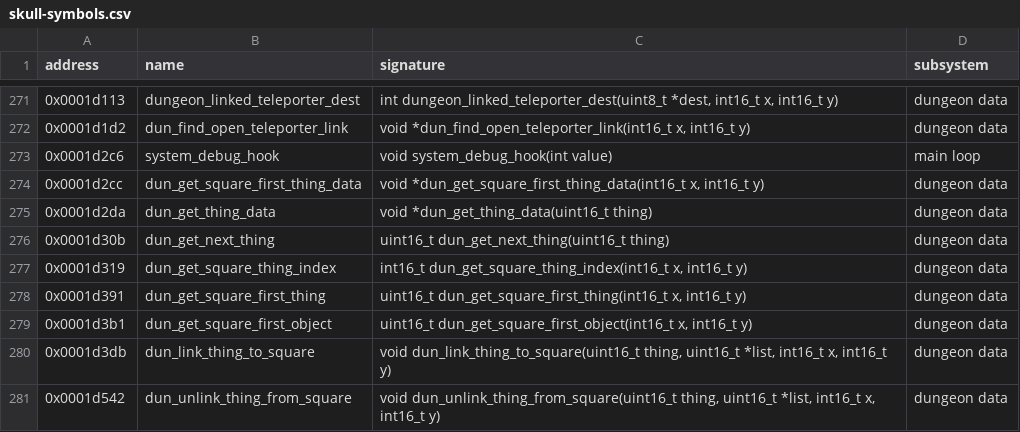
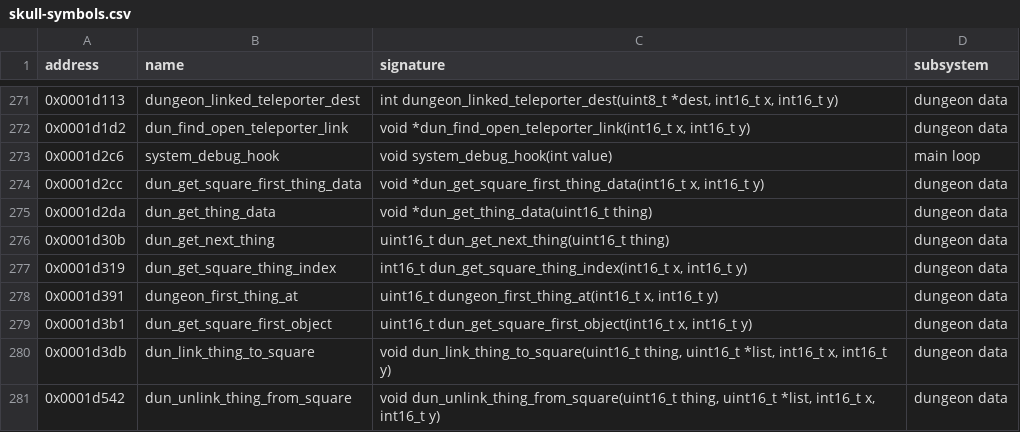
Before and after one commit to peterkmet/dm2mac, a CSV file: docs/reference/skull-symbols.csv, drawn as a sheet; only a part is shown, gaps mark what is left out.

Commit message:
refactor: dungeon_first_thing_at reads the first thing of a current-map square
The three static first_thing(x, y) of move.c, sensor.c and ai_move.c go;
their callers and the full dungeon_square_first_thing(g_current_map.map, ...)
sites call it. The sites that step from a square use dungeon_step. The
symbol table names it for the original dun_get_square_first_thing.

```diff
--- a/docs/reference/skull-symbols.csv
+++ b/docs/reference/skull-symbols.csv
@@ -277,3 +277,3 @@ address,name,signature,subsystem
 0x0001d319,dun_get_square_thing_index,"int16_t dun_get_square_thing_index(int16_t x, int16_t y)",dungeon data
-0x0001d391,dun_get_square_first_thing,"uint16_t dun_get_square_first_thing(int16_t x, int16_t y)",dungeon data
+0x0001d391,dungeon_first_thing_at,"uint16_t dungeon_first_thing_at(int16_t x, int16_t y)",dungeon data
 0x0001d3b1,dun_get_square_first_object,"uint16_t dun_get_square_first_object(int16_t x, int16_t y)",dungeon data
```
Also changed, not shown: 14 other files.
